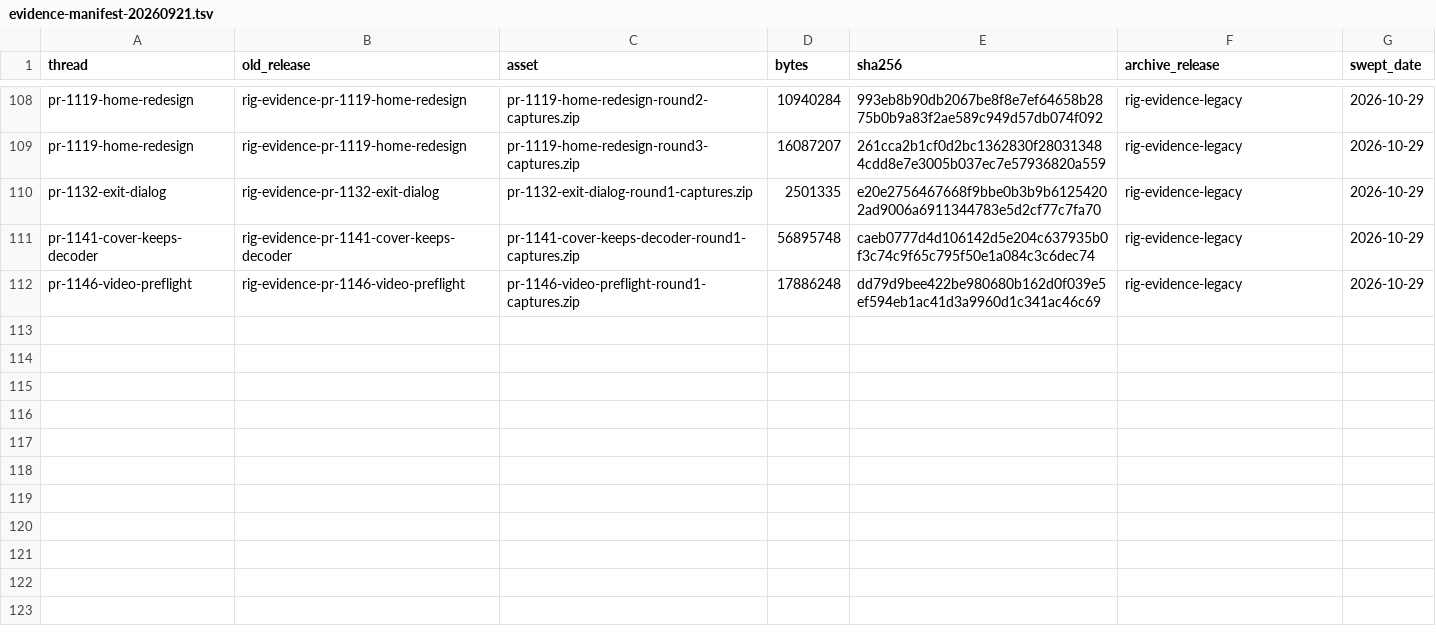
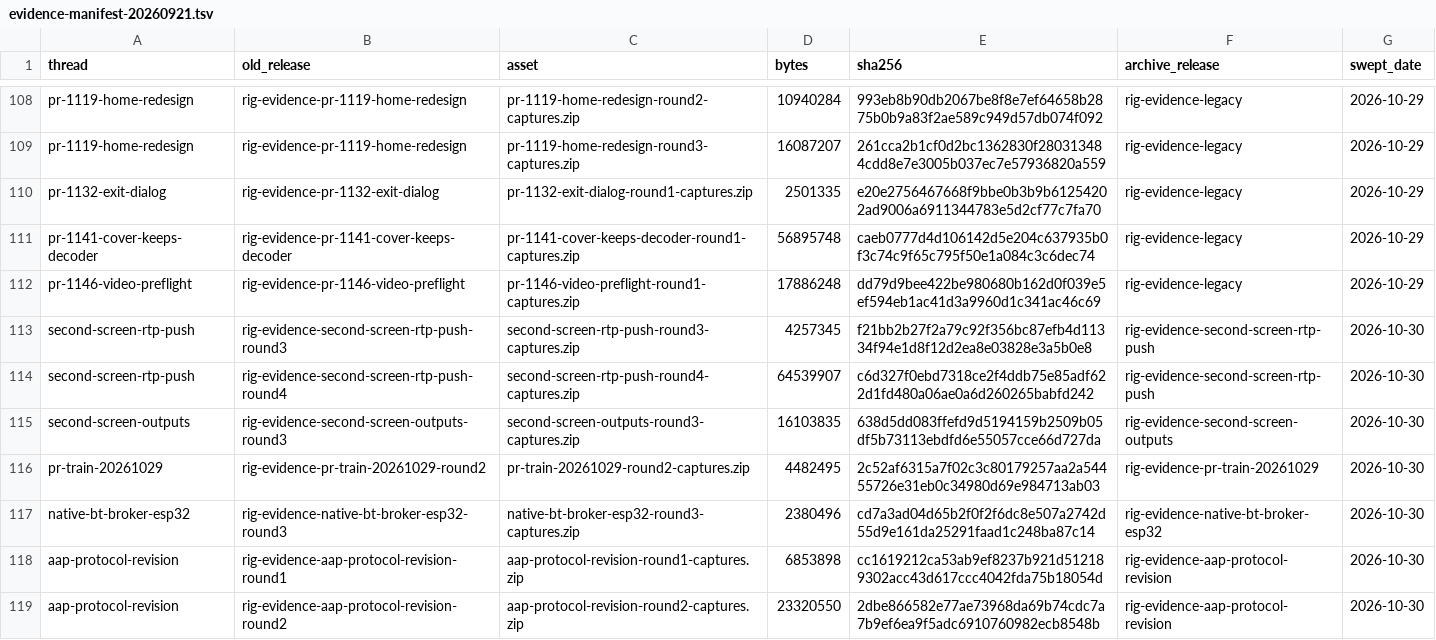
Before and after one commit to o-jcardenass/open-headunit, a TSV file: archive/evidence-manifest-20260921.tsv, drawn as a sheet; only a part is shown, gaps mark what is left out.

Commit message:
Evidence: seven round releases folded into their thread releases
Each results file names its thread release, asset and sha256; the manifest records the moves.

```diff
--- a/archive/evidence-manifest-20260921.tsv
+++ b/archive/evidence-manifest-20260921.tsv
@@ -112 +112,8 @@ pr-1141-cover-keeps-decoder	rig-evidence-pr-1141-cover-keeps-decoder	pr-1141-cov
 pr-1146-video-preflight	rig-evidence-pr-1146-video-preflight	pr-1146-video-preflight-round1-captures.zip	17886248	dd79d9bee422be980680b162d0f039e5ef594eb1ac41d3a9960d1c341ac46c69	rig-evidence-legacy	2026-10-29
+second-screen-rtp-push	rig-evidence-second-screen-rtp-push-round3	second-screen-rtp-push-round3-captures.zip	4257345	f21bb2b27f2a79c92f356bc87efb4d11334f94e1d8f12d2ea8e03828e3a5b0e8	rig-evidence-second-screen-rtp-push	2026-10-30
+second-screen-rtp-push	rig-evidence-second-screen-rtp-push-round4	second-screen-rtp-push-round4-captures.zip	64539907	c6d327f0ebd7318ce2f4ddb75e85adf622d1fd480a06ae0a6d260265babfd242	rig-evidence-second-screen-rtp-push	2026-10-30
+second-screen-outputs	rig-evidence-second-screen-outputs-round3	second-screen-outputs-round3-captures.zip	16103835	638d5dd083ffefd9d5194159b2509b05df5b73113ebdfd6e55057cce66d727da	rig-evidence-second-screen-outputs	2026-10-30
+pr-train-20261029	rig-evidence-pr-train-20261029-round2	pr-train-20261029-round2-captures.zip	4482495	2c52af6315a7f02c3c80179257aa2a54455726e31eb0c34980d69e984713ab03	rig-evidence-pr-train-20261029	2026-10-30
+native-bt-broker-esp32	rig-evidence-native-bt-broker-esp32-round3	native-bt-broker-esp32-round3-captures.zip	2380496	cd7a3ad04d65b2f0f2f6dc8e507a2742d55d9e161da25291faad1c248ba87c14	rig-evidence-native-bt-broker-esp32	2026-10-30
+aap-protocol-revision	rig-evidence-aap-protocol-revision-round1	aap-protocol-revision-round1-captures.zip	6853898	cc1619212ca53ab9ef8237b921d512189302acc43d617ccc4042fda75b18054d	rig-evidence-aap-protocol-revision	2026-10-30
+aap-protocol-revision	rig-evidence-aap-protocol-revision-round2	aap-protocol-revision-round2-captures.zip	23320550	2dbe866582e77ae73968da69b74cdc7a7b9ef6ea9f5adc6910760982ecb8548b	rig-evidence-aap-protocol-revision	2026-10-30
```
Also changed, not shown: 7 other files.
